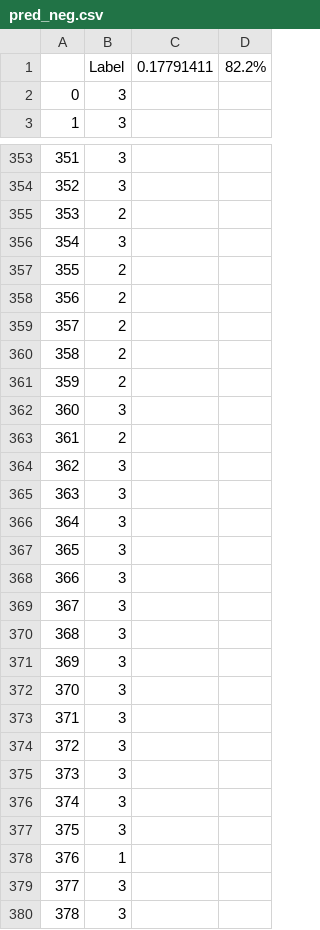
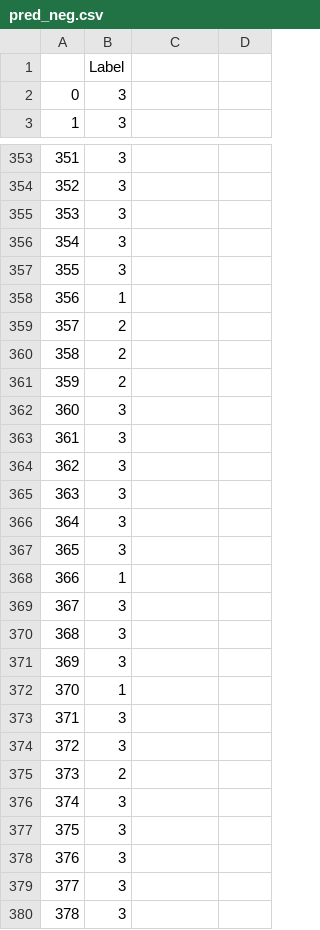
Before and after one commit to xubocheng/Anti_Cp, a CSV file: results/pred_neg.csv, drawn as a sheet; only a part is shown, gaps mark what is left out; the diff covers the shown part only.

```diff
--- a/results/pred_neg.csv
+++ b/results/pred_neg.csv
@@ -1 +1 @@
-,Label,0.17791411,82.2%
+,Label
@@ -355 +355 @@
-353,2,,
+353,3
@@ -357,2 +357,2 @@
-355,2,,
-356,2,,
+355,3
+356,1
@@ -363 +363 @@
-361,2,,
+361,3
@@ -368 +368 @@
-366,3,,
+366,1
@@ -372 +372 @@
-370,3,,
+370,1
@@ -375 +375 @@
-373,3,,
+373,2
@@ -378 +378 @@
-376,1,,
+376,3
```
Also changed, not shown: 59 edited cells elsewhere in this file, dataset/de_AMPs.csv, results/importance.csv, 3 other files.
